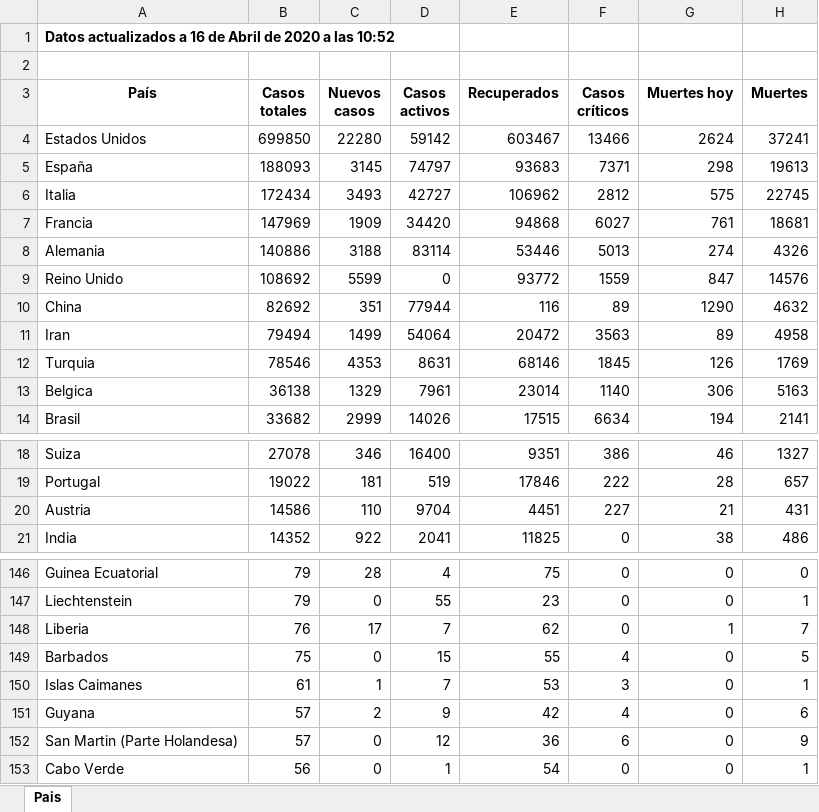
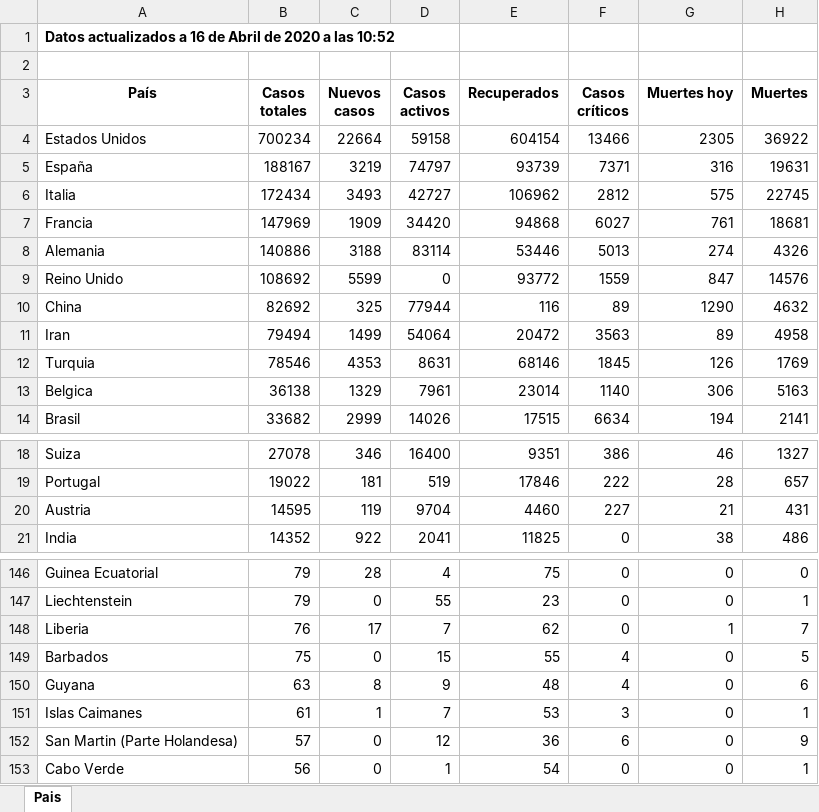
Before and after one commit to Dviejopomata/covid-19-data, an Excel workbook: paises.xlsx, sheet Pais, drawn as a sheet; only a part is shown, gaps mark what is left out; values as stored, in another font and other column widths than the file's, no borders; removed rows and columns are numbered as before the commit, all else as after; the diff names each change by its address in the sheet, - before the commit and + after, or states it on an @@ line.

```diff
--- a/paises.xlsx (sheet Pais)
+++ b/paises.xlsx (sheet Pais)
-B4 (Casos totales): 699850
+B4 (Casos totales): 700234
-C4 (Nuevos casos): 22280
+C4 (Nuevos casos): 22664
-D4 (Casos activos): 59142
+D4 (Casos activos): 59158
-E4 (Recuperados): 603467
+E4 (Recuperados): 604154
-G4 (Muertes hoy): 2624
+G4 (Muertes hoy): 2305
-H4 (Muertes): 37241
+H4 (Muertes): 36922
-B5 (Casos totales): 188093
+B5 (Casos totales): 188167
-C5 (Nuevos casos): 3145
+C5 (Nuevos casos): 3219
-E5 (Recuperados): 93683
+E5 (Recuperados): 93739
-G5 (Muertes hoy): 298
+G5 (Muertes hoy): 316
-H5 (Muertes): 19613
+H5 (Muertes): 19631
-C10 (Nuevos casos): 351
+C10 (Nuevos casos): 325
-B20 (Casos totales): 14586
+B20 (Casos totales): 14595
-C20 (Nuevos casos): 110
+C20 (Nuevos casos): 119
-E20 (Recuperados): 4451
+E20 (Recuperados): 4460
+row 150: Guyana | 63 | 8 | 9 | 48 | 4 | 0 | 6
-row 151: Guyana | 57 | 2 | 9 | 42 | 4 | 0 | 6
```
Also changed, not shown: provincias_spain.xlsx, 3 other files.
